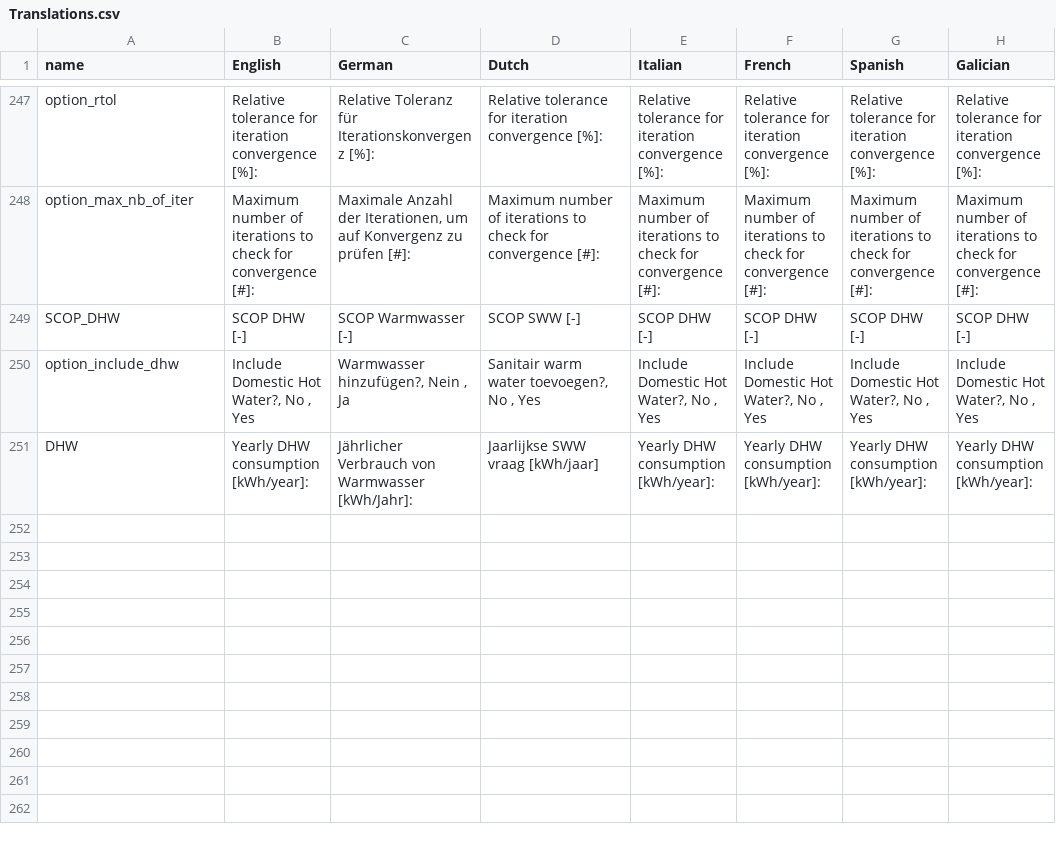
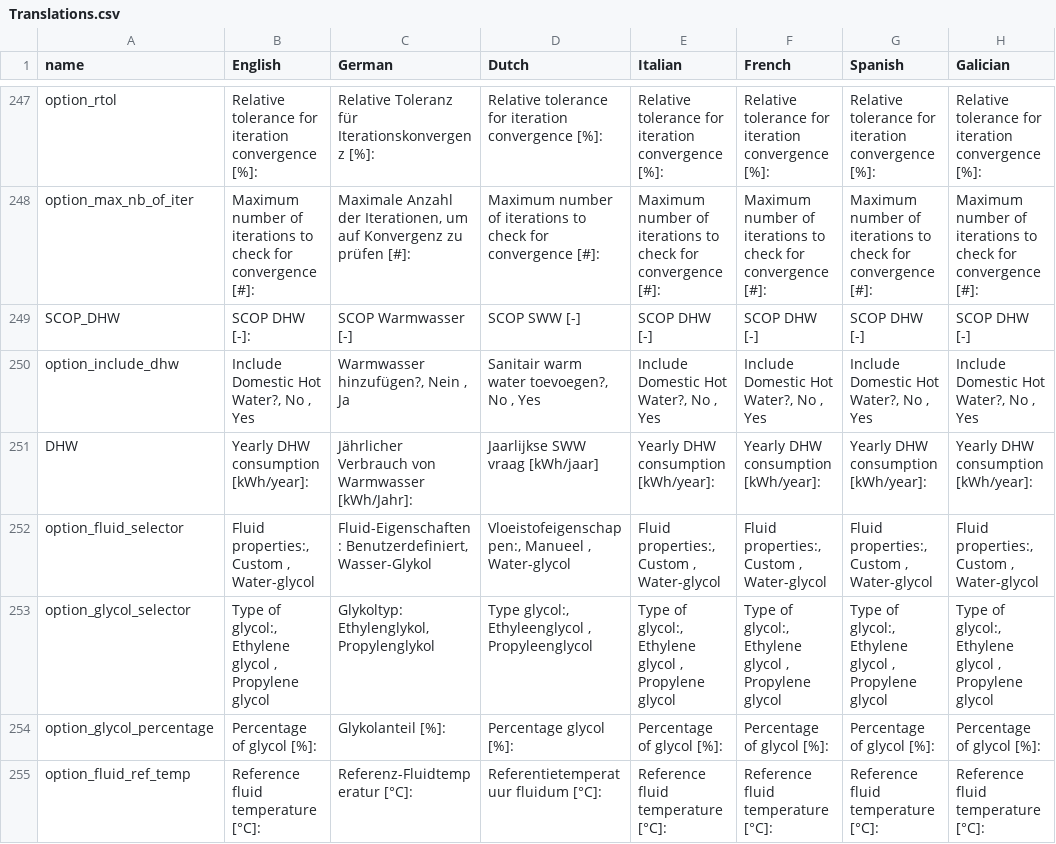
Before and after one commit to wouterpeere/GHEtool, a CSV file: GHEtool/gui/Translations.csv, drawn as a sheet; only a part is shown, gaps mark what is left out.

```diff
--- a/GHEtool/gui/Translations.csv
+++ b/GHEtool/gui/Translations.csv
@@ -248,4 +248,8 @@ option_rtol;Relative tolerance for iteration convergence [%]:;Relative Toleranz
 option_max_nb_of_iter;Maximum number of iterations to check for convergence [#]:;Maximale Anzahl der Iterationen, um auf Konvergenz zu prüfen [#]:;Maximum number of iterations to check for convergence [#]:;Maximum number of iterations to check for convergence [#]:;Maximum number of iterations to check for convergence [#]:;Maximum number of iterations to check for convergence [#]:;Maximum number of iterations to check for convergence [#]:
-SCOP_DHW;SCOP DHW [-];SCOP Warmwasser [-];SCOP SWW [-];SCOP DHW [-];SCOP DHW [-];SCOP DHW [-];SCOP DHW [-]
+SCOP_DHW;SCOP DHW [-]:;SCOP Warmwasser [-];SCOP SWW [-];SCOP DHW [-];SCOP DHW [-];SCOP DHW [-];SCOP DHW [-]
 option_include_dhw;Include Domestic Hot Water?, No , Yes ;Warmwasser hinzufügen?, Nein , Ja ;Sanitair warm water toevoegen?, No , Yes ;Include Domestic Hot Water?, No , Yes ;Include Domestic Hot Water?, No , Yes ;Include Domestic Hot Water?, No , Yes ;Include Domestic Hot Water?, No , Yes
 DHW;Yearly DHW consumption [kWh/year]:;Jährlicher Verbrauch von Warmwasser [kWh/Jahr]:;Jaarlijkse SWW vraag [kWh/jaar];Yearly DHW consumption [kWh/year]:;Yearly DHW consumption [kWh/year]:;Yearly DHW consumption [kWh/year]:;Yearly DHW consumption [kWh/year]:
+option_fluid_selector;Fluid properties:, Custom , Water-glycol  ;Fluid-Eigenschaften: Benutzerdefiniert, Wasser-Glykol;Vloeistofeigenschappen:, Manueel , Water-glycol  ;Fluid properties:, Custom , Water-glycol  ;Fluid properties:, Custom , Water-glycol  ;Fluid properties:, Custom , Water-glycol  ;Fluid properties:, Custom , Water-glycol
+option_glycol_selector;Type of glycol:, Ethylene glycol , Propylene glycol ;Glykoltyp: Ethylenglykol, Propylenglykol;Type glycol:, Ethyleenglycol , Propyleenglycol;Type of glycol:, Ethylene glycol , Propylene glycol ;Type of glycol:, Ethylene glycol , Propylene glycol ;Type of glycol:, Ethylene glycol , Propylene glycol ;Type of glycol:, Ethylene glycol , Propylene glycol
+option_glycol_percentage;Percentage of glycol [%]:;Glykolanteil [%]:;Percentage glycol [%]:;Percentage of glycol [%]:;Percentage of glycol [%]:;Percentage of glycol [%]:;Percentage of glycol [%]:
+option_fluid_ref_temp;Reference fluid temperature [°C]:;Referenz-Fluidtemperatur [°C]:;Referentietemperatuur fluidum [°C]:;Reference fluid temperature [°C]:;Reference fluid temperature [°C]:;Reference fluid temperature [°C]:;Reference fluid temperature [°C]:
```
Also changed, not shown: 7 other files.
